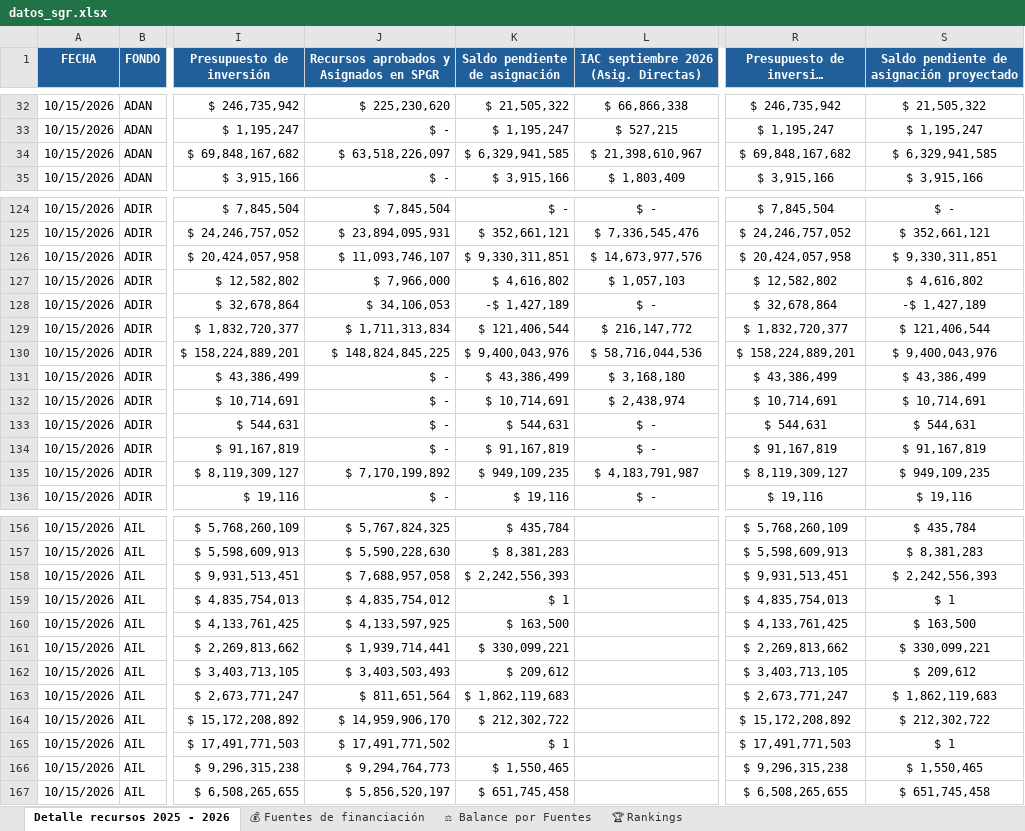
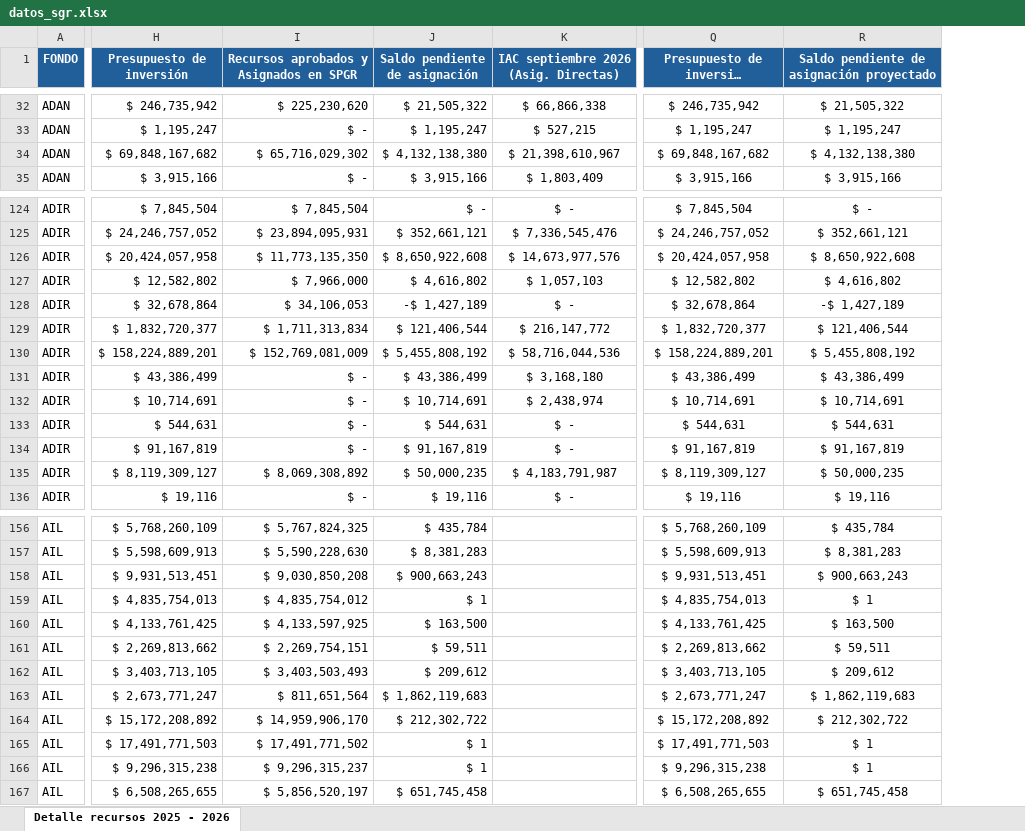
Before and after one commit to edyson661-tech/Saldos-Caribe-1-, an Excel workbook: datos_sgr.xlsx, sheet Detalle recursos 2025 - 2026, drawn as a sheet; only a part is shown, gaps mark what is left out; long unchanged cells end in …; values as stored, in another font and other column widths than the file's, no borders; table styles not drawn; removed rows and columns are numbered as before the commit, all else as after; the diff covers the shown part only; the diff names each change by its address in the sheet, - before the commit and + after, or states it on an @@ line.

```diff
--- a/datos_sgr.xlsx (sheet Detalle recursos 2025 - 2026)
+++ b/datos_sgr.xlsx (sheet Detalle recursos 2025 - 2026)
-sheet tab: 💰 Fuentes de financiación
-sheet tab: ⚖ Balance por Fuentes
-sheet tab: 🏆 Rankings
-column A (FECHA), rows 32-35: all 10/15/2026; rows 124-136: all 10/15/2026; rows 156-167: all 10/15/2026
-I34: $ 63,518,226,097
+I34: $ 65,716,029,302
-J34 (Saldo pendiente de asignación): $ 6,329,941,585
+J34 (Saldo pendiente de asignación): $ 4,132,138,380
-R34: $ 6,329,941,585
+R34: $ 4,132,138,380
-I126: $ 11,093,746,107
+I126: $ 11,773,135,350
-J126 (Saldo pendiente de asignación): $ 9,330,311,851
+J126 (Saldo pendiente de asignación): $ 8,650,922,608
-R126: $ 9,330,311,851
+R126: $ 8,650,922,608
-I130: $ 148,824,845,225
+I130: $ 152,769,081,009
-J130 (Saldo pendiente de asignación): $ 9,400,043,976
+J130 (Saldo pendiente de asignación): $ 5,455,808,192
-R130: $ 9,400,043,976
+R130: $ 5,455,808,192
-I135: $ 7,170,199,892
+I135: $ 8,069,308,892
-J135 (Saldo pendiente de asignación): $ 949,109,235
+J135 (Saldo pendiente de asignación): $ 50,000,235
-R135: $ 949,109,235
+R135: $ 50,000,235
-I158: $ 7,688,957,058
+I158: $ 9,030,850,208
-J158 (Saldo pendiente de asignación): $ 2,242,556,393
+J158 (Saldo pendiente de asignación): $ 900,663,243
-R158: $ 2,242,556,393
+R158: $ 900,663,243
-I161: $ 1,939,714,441
+I161: $ 2,269,754,151
-J161 (Saldo pendiente de asignación): $ 330,099,221
+J161 (Saldo pendiente de asignación): $ 59,511
-R161: $ 330,099,221
+R161: $ 59,511
-I166: $ 9,294,764,773
+I166: $ 9,296,315,237
-J166 (Saldo pendiente de asignación): $ 1,550,465
+J166 (Saldo pendiente de asignación): $ 1
-R166: $ 1,550,465
+R166: $ 1
```
Also changed, not shown: 57 edited cells elsewhere in this sheet, 2 other files.
